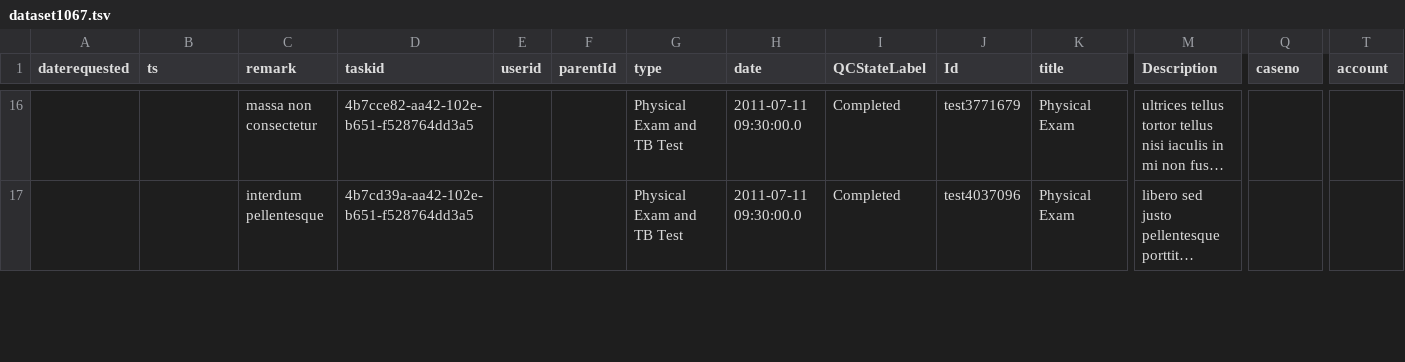
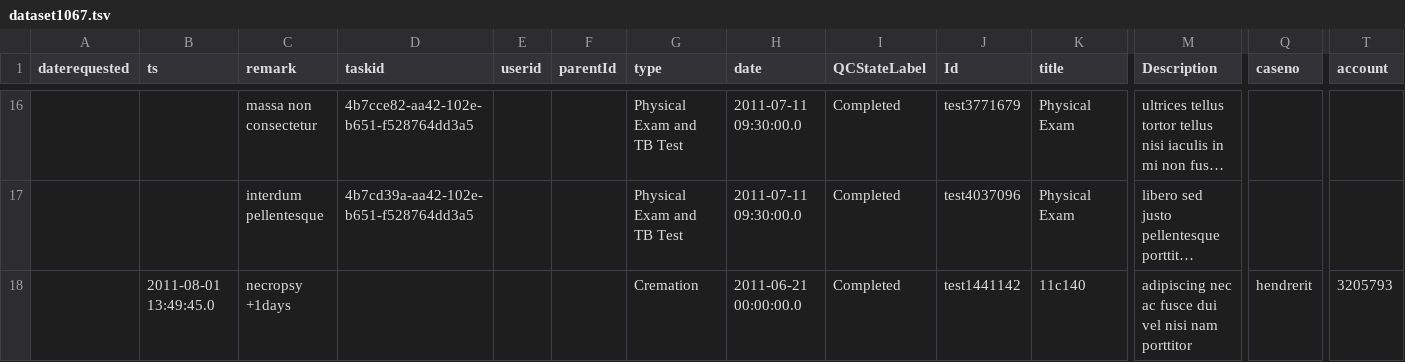
Before and after one commit to LabKey/snprcEHRModules, a TSV file: snprc_ehr/resources/referenceStudy/datasets/dataset1067.tsv, drawn as a sheet; only a part is shown, gaps mark what is left out; long unchanged cells end in …; rows hold the shown columns only; the diff covers the shown part only; the diff names each change by its address in the sheet, - before the commit and + after, or states it on an @@ line.

```diff
--- a/snprc_ehr/resources/referenceStudy/datasets/dataset1067.tsv
+++ b/snprc_ehr/resources/referenceStudy/datasets/dataset1067.tsv
+row 18:  | 2011-08-01 13:49:45.0 | necropsy +1days |  |  |  | Cremation | 2011-06-21 00:00:00.0 | Completed | test1441142 | 11c140 | adipiscing nec ac fusce dui vel nisi nam porttitor | hendrerit | 3205793
```
Also changed, not shown: 2 added rows and 1 edited cell elsewhere in this file, 3 other files.
